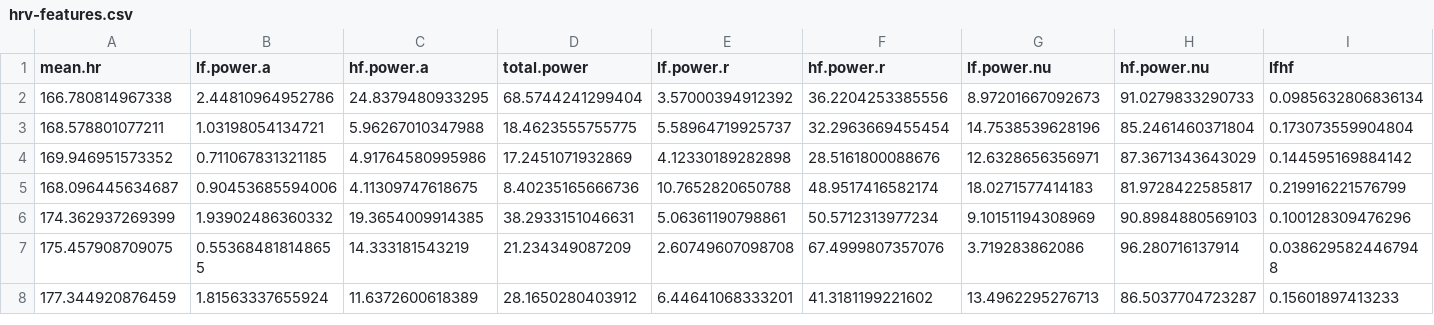
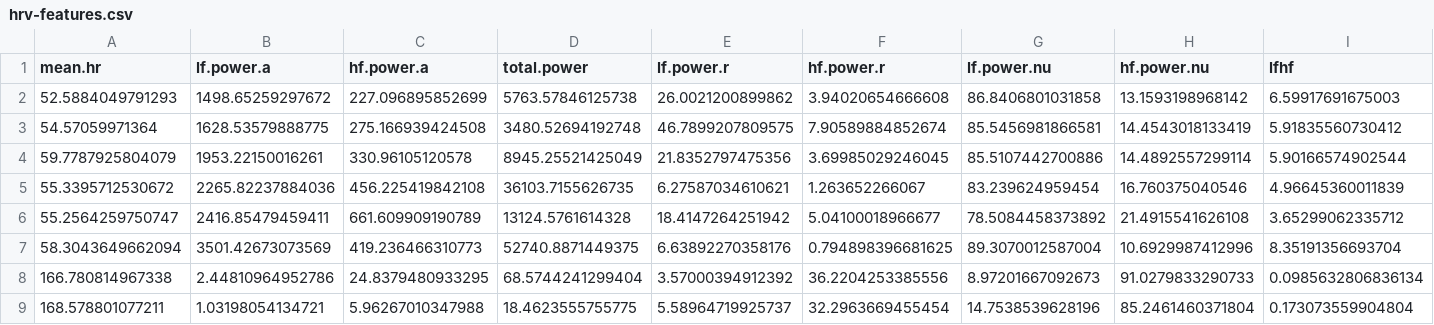
Before and after one commit to sbogutzky/PsychoPhysioPipeline, a CSV file: data/features/hrv-features.csv, drawn as a sheet; only a part is shown; the shorter side is filled out with more unchanged rows; rows hold the shown columns only; the diff names each change by its address in the sheet, - before the commit and + after, or states it on an @@ line.

```diff
--- a/data/features/hrv-features.csv
+++ b/data/features/hrv-features.csv
+row 2: 52.5884049791293 | 1498.65259297672 | 227.096895852699 | 5763.57846125738 | 26.0021200899862 | 3.94020654666608 | 86.8406801031858 | 13.1593198968142 | 6.59917691675003
+row 3: 54.57059971364 | 1628.53579888775 | 275.166939424508 | 3480.52694192748 | 46.7899207809575 | 7.90589884852674 | 85.5456981866581 | 14.4543018133419 | 5.91835560730412
+row 4: 59.7787925804079 | 1953.22150016261 | 330.96105120578 | 8945.25521425049 | 21.8352797475356 | 3.69985029246045 | 85.5107442700886 | 14.4892557299114 | 5.90166574902544
+row 5: 55.3395712530672 | 2265.82237884036 | 456.225419842108 | 36103.7155626735 | 6.27587034610621 | 1.263652266067 | 83.239624959454 | 16.760375040546 | 4.96645360011839
+row 6: 55.2564259750747 | 2416.85479459411 | 661.609909190789 | 13124.5761614328 | 18.4147264251942 | 5.04100018966677 | 78.5084458373892 | 21.4915541626108 | 3.65299062335712
+row 7: 58.3043649662094 | 3501.42673073569 | 419.236466310773 | 52740.8871449375 | 6.63892270358176 | 0.794898396681625 | 89.3070012587004 | 10.6929987412996 | 8.35191356693704
```
Also changed, not shown: data/features/fss-features.csv, 2 other files.
